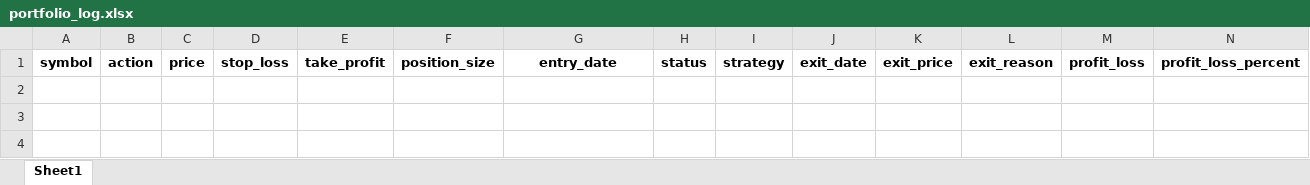
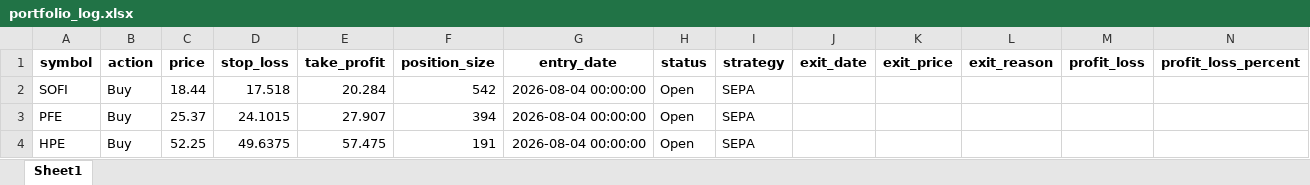
Before and after one commit to Leo1255serg/sepa-signal-bot, an Excel workbook: data/portfolio_log.xlsx, sheet Sheet1, drawn as a sheet; values as stored, in another font and other column widths than the file's, no borders; the diff names each change by its address in the sheet, - before the commit and + after, or states it on an @@ line.

Commit message:
chore(data): update SEPA portfolio state [skip ci]

```diff
--- a/data/portfolio_log.xlsx (sheet Sheet1)
+++ b/data/portfolio_log.xlsx (sheet Sheet1)
+row 2: SOFI | Buy | 18.44 | 17.518 | 20.284 | 542 | 2026-08-04 00:00:00 | Open | SEPA
+row 3: PFE | Buy | 25.37 | 24.1015 | 27.907 | 394 | 2026-08-04 00:00:00 | Open | SEPA
+row 4: HPE | Buy | 52.25 | 49.6375 | 57.475 | 191 | 2026-08-04 00:00:00 | Open | SEPA
```
Also changed, not shown: 2 other files.
